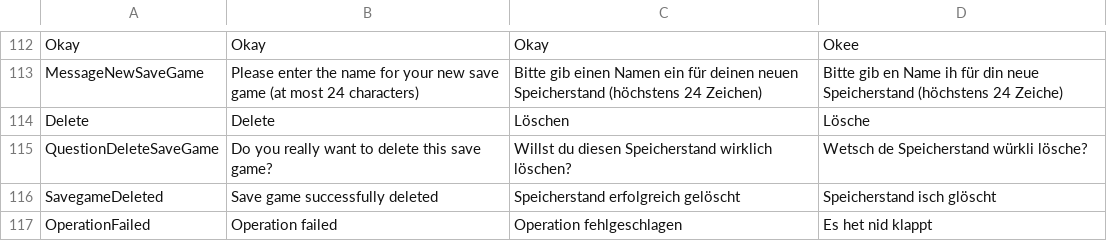
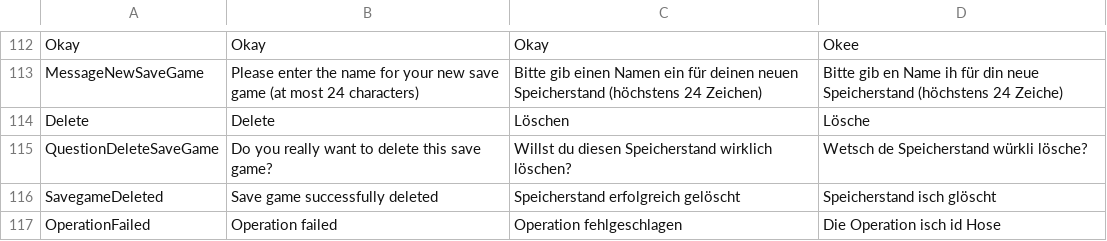
Before and after one commit to tizian/Cendric2, a CSV file: res/translations.csv, drawn as a sheet; only a part is shown, gaps mark what is left out.

```diff
--- a/res/translations.csv
+++ b/res/translations.csv
@@ -128,2 +128,2 @@ QuestionDeleteSaveGame;Do you really want to delete this save game?;Willst du di
 SavegameDeleted;Save game successfully deleted;Speicherstand erfolgreich gelöscht;Speicherstand isch glöscht
-OperationFailed;Operation failed;Operation fehlgeschlagen;Es het nid klappt
+OperationFailed;Operation failed;Operation fehlgeschlagen;Die Operation isch id Hose
```
Also changed, not shown: 14 other files.
